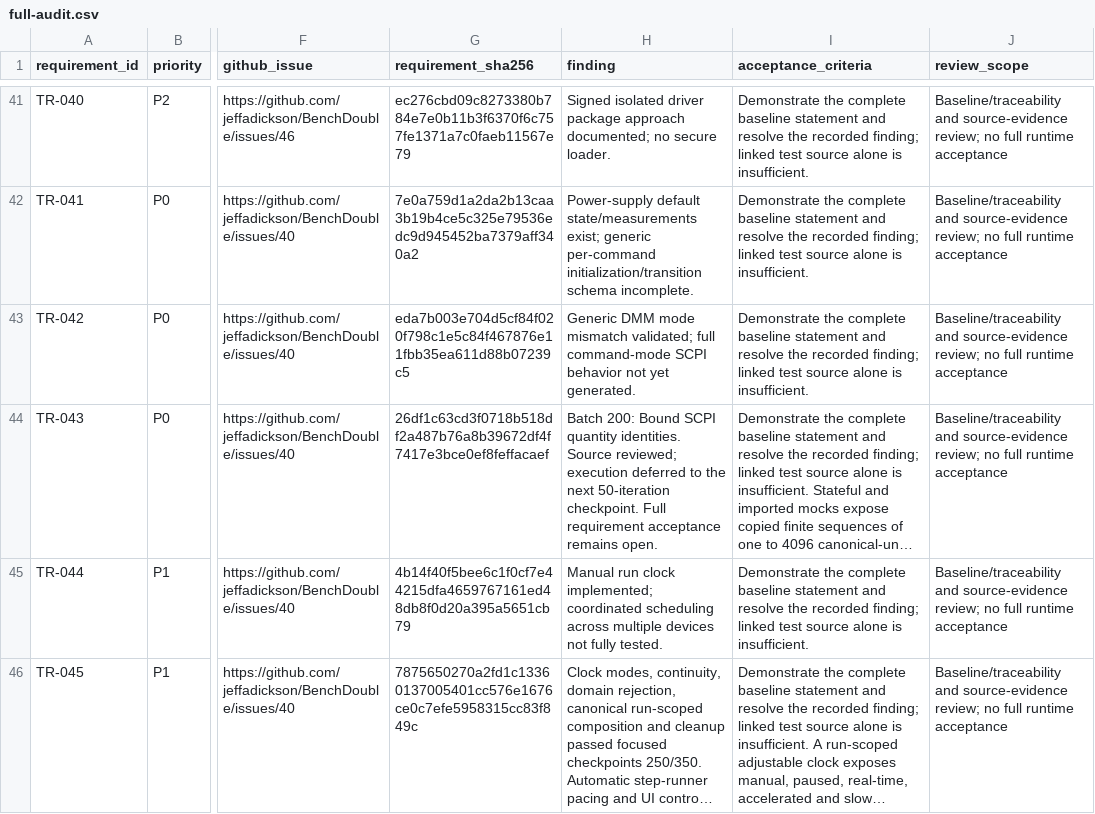
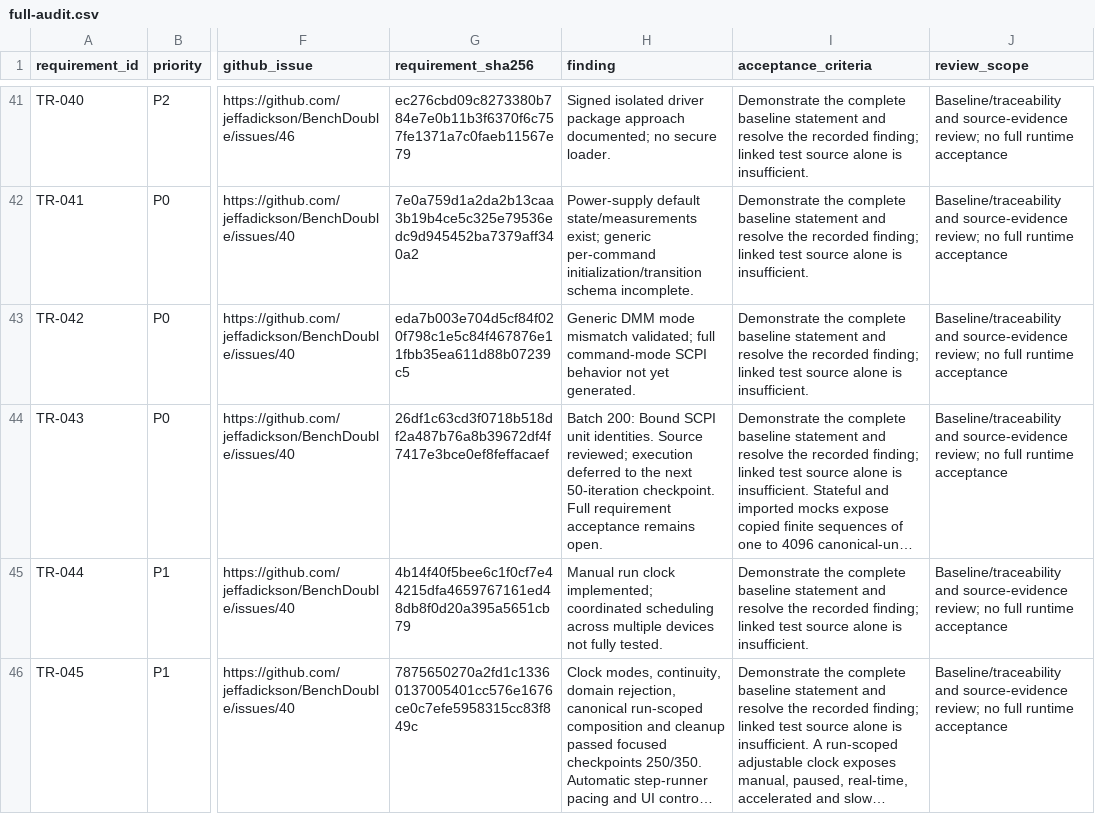
Before and after one commit to jeffadickson/BenchForge, a CSV file: requirements/full-audit.csv, drawn as a sheet; only a part is shown, gaps mark what is left out; long unchanged cells end in …; the diff names each change by its address in the sheet, - before the commit and + after, or states it on an @@ line.

```diff
--- a/requirements/full-audit.csv
+++ b/requirements/full-audit.csv
-H44 (finding): …Bound SCPI quantity identities. Source…
+H44 (finding): …Bound SCPI unit identities. Source…
```
Also changed, not shown: 3 other files.
